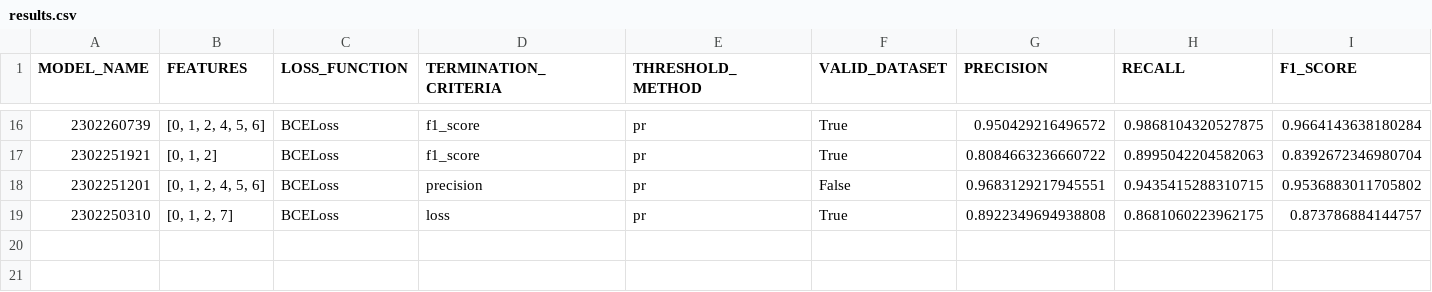
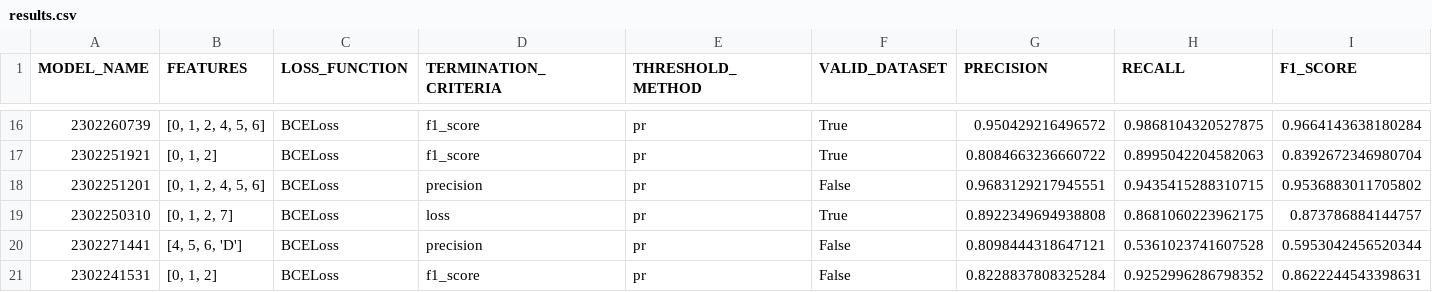
Before and after one commit to Urwik/arvc_PointNet, a CSV file: binary_segmentation/results.csv, drawn as a sheet; only a part is shown, gaps mark what is left out; rows hold the shown columns only; the diff names each change by its address in the sheet, - before the commit and + after, or states it on an @@ line.

```diff
--- a/binary_segmentation/results.csv
+++ b/binary_segmentation/results.csv
+row 20: 2302271441 | [4, 5, 6, 'D'] | BCELoss | precision | pr | False | 0.8098444318647121 | 0.5361023741607528 | 0.5953042456520344
+row 21: 2302241531 | [0, 1, 2] | BCELoss | f1_score | pr | False | 0.8228837808325284 | 0.9252996286798352 | 0.8622244543398631
```
Also changed, not shown: 20 other files.
